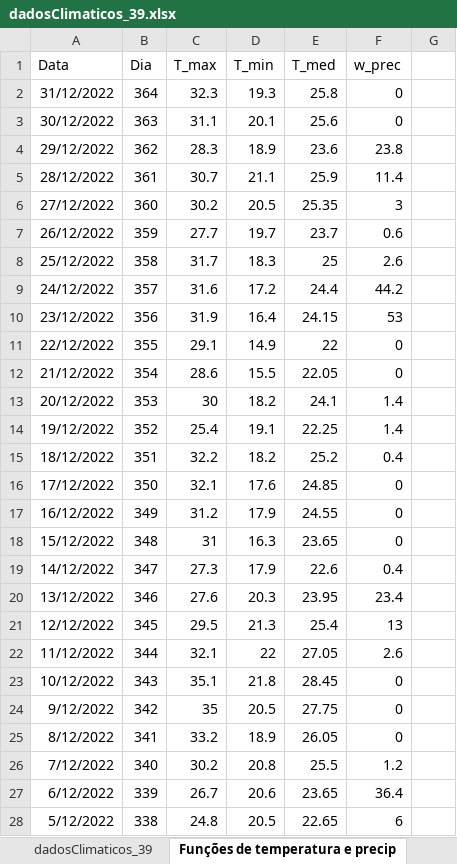
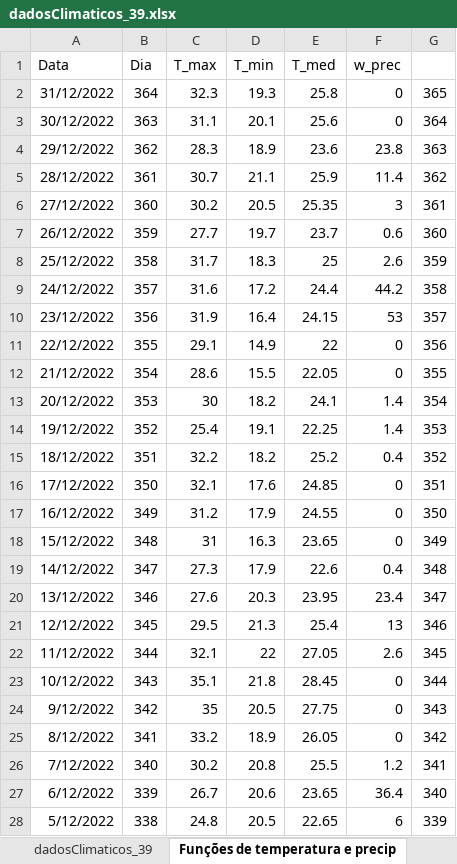
Before and after one commit to micaelitheodoro/dengue_bauru_fractional_model, an Excel workbook: dadosClimaticos_39.xlsx, sheet Funções de temperatura e precip, drawn as a sheet; only a part is shown; values as stored, in another font and other column widths than the file's, no borders; the diff covers the shown part only; the diff names each change by its address in the sheet, - before the commit and + after, or states it on an @@ line.

```diff
--- a/dadosClimaticos_39.xlsx (sheet Funções de temperatura e precip)
+++ b/dadosClimaticos_39.xlsx (sheet Funções de temperatura e precip)
-G2: (empty)
+G2: 365
-G3: (empty)
+G3: 364
-G4: (empty)
+G4: 363
-G5: (empty)
+G5: 362
-G6: (empty)
+G6: 361
-G7: (empty)
+G7: 360
-G8: (empty)
+G8: 359
-G9: (empty)
+G9: 358
-G10: (empty)
+G10: 357
-G11: (empty)
+G11: 356
-G12: (empty)
+G12: 355
-G13: (empty)
+G13: 354
-G14: (empty)
+G14: 353
-G15: (empty)
+G15: 352
-G16: (empty)
+G16: 351
-G17: (empty)
+G17: 350
-G18: (empty)
+G18: 349
-G19: (empty)
+G19: 348
-G20: (empty)
+G20: 347
-G21: (empty)
+G21: 346
-G22: (empty)
+G22: 345
-G23: (empty)
+G23: 344
-G24: (empty)
+G24: 343
-G25: (empty)
+G25: 342
-G26: (empty)
+G26: 341
-G27: (empty)
+G27: 340
-G28: (empty)
+G28: 339
```
Also changed, not shown: 338 edited cells elsewhere in this sheet, other sheet tabs, 4 other files.
